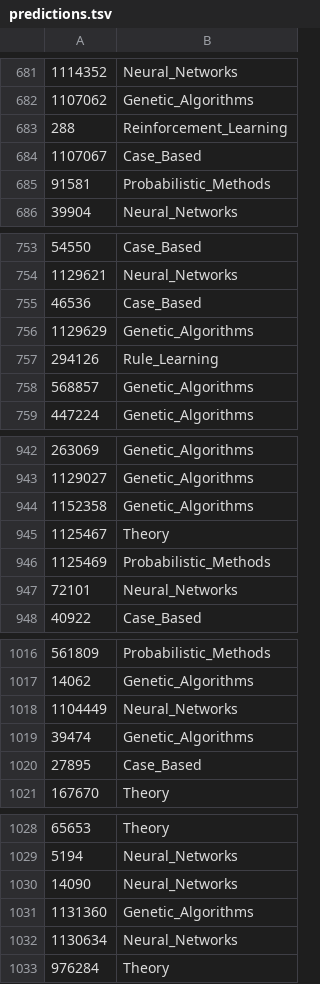
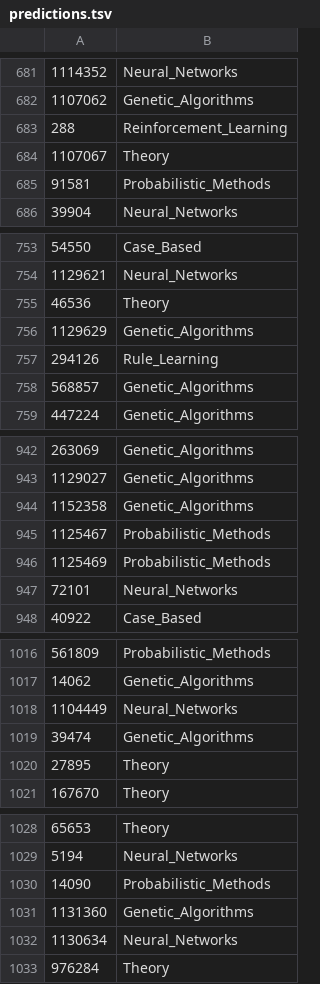
Before and after one commit to sinakhodadad92/Cora-Node-Classification, a TSV file: predictions.tsv, drawn as a sheet; only a part is shown, gaps mark what is left out; the diff covers the shown part only.

```diff
--- a/predictions.tsv
+++ b/predictions.tsv
@@ -683,3 +683,3 @@
 288	Reinforcement_Learning
-1107067	Case_Based
+1107067	Theory
 91581	Probabilistic_Methods
@@ -754,3 +754,3 @@
 1129621	Neural_Networks
-46536	Case_Based
+46536	Theory
 1129629	Genetic_Algorithms
@@ -944,3 +944,3 @@
 1152358	Genetic_Algorithms
-1125467	Theory
+1125467	Probabilistic_Methods
 1125469	Probabilistic_Methods
@@ -1019,3 +1019,3 @@
 39474	Genetic_Algorithms
-27895	Case_Based
+27895	Theory
 167670	Theory
@@ -1029,3 +1029,3 @@
 5194	Neural_Networks
-14090	Neural_Networks
+14090	Probabilistic_Methods
 1131360	Genetic_Algorithms
```
Also changed, not shown: 40 edited cells elsewhere in this file, 2 other files.
